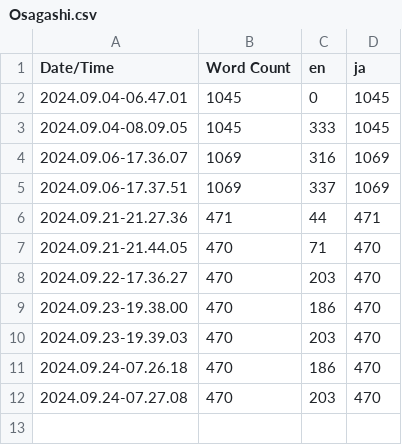
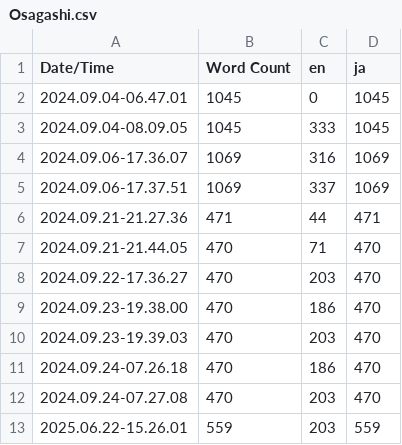
Before and after one commit to codelelou/Findloople, a CSV file: Content/Localization/Osagashi/Osagashi.csv, drawn as a sheet.

```diff
--- a/Content/Localization/Osagashi/Osagashi.csv
+++ b/Content/Localization/Osagashi/Osagashi.csv
@@ -12 +12,2 @@ Date/Time,Word Count,en,ja
 2024.09.24-07.27.08,470,203,470
+2025.06.22-15.26.01,559,203,559
```
Also changed, not shown: Content/Localization/OsagashiAdvance/OsagashiAdvance.csv, 27 other files.
